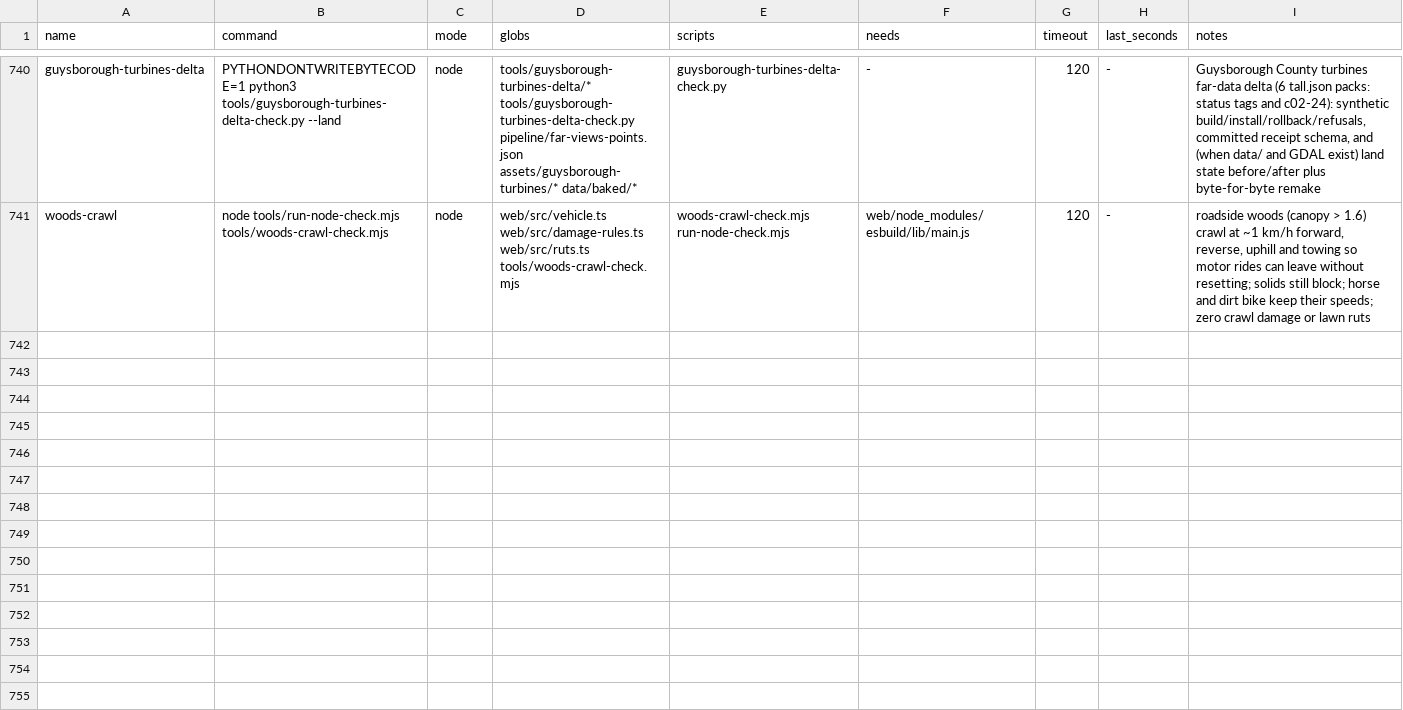
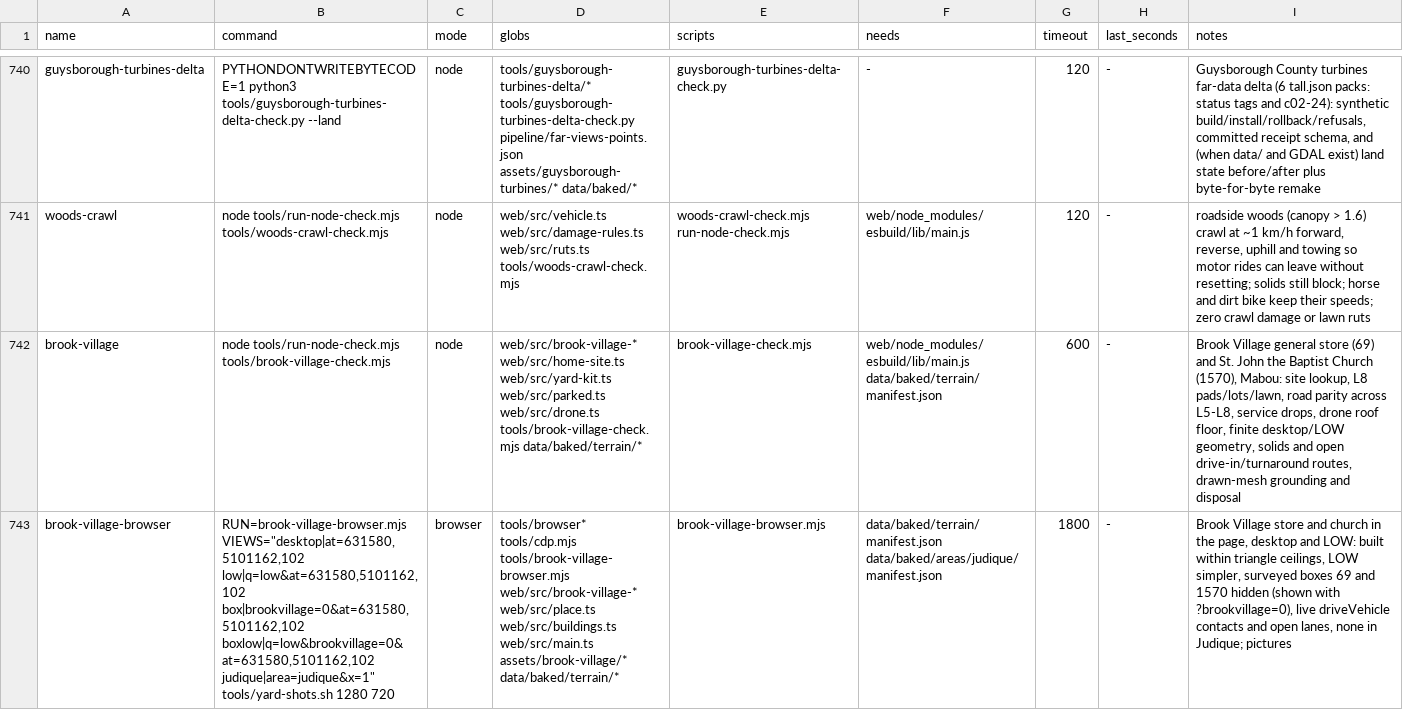
Before and after one commit to dfakkeldy/just-drive, a TSV file: tools/checks.tsv, drawn as a sheet; only a part is shown, gaps mark what is left out; the diff names each change by its address in the sheet, - before the commit and + after, or states it on an @@ line.

Commit message:
Hand-build Brook Village church and general store (#211)
* Hand-build Brook Village church and general store

* Keep Brook Village lot clear of Stream 397, fix service-drop anchors, and strengthen checks

* Land Brook Village service drops flush on walls and isolate ramp collider probe

```diff
--- a/tools/checks.tsv
+++ b/tools/checks.tsv
+row 742: brook-village | node tools/run-node-check.mjs tools/brook-village-check.mjs | node | web/src/brook-village-* web/src/home-site.ts web/src/yard-kit.ts web/src/parked.ts web/src/drone.ts tools/brook-village-check.mjs data/baked/terrain/* | brook-village-check.mjs | web/node_modules/esbuild/lib/main.js data/baked/terrain/manifest.json | 600 | - | Brook Village general store (69) and St. John the Baptist Church (1570), Mabou: site lookup, L8 pads/lots/lawn, road parity across L5-L8, service drops, drone roof floor, finite desktop/LOW geometry, solids and open drive-in/turnaround routes, drawn-mesh grounding and disposal
+row 743: brook-village-browser | RUN=brook-village-browser.mjs VIEWS="desktop|at=631580,5101162,102 low|q=low&at=631580,5101162,102 box|brookvillage=0&at=631580,5101162,102 boxlow|q=low&brookvillage=0&at=631580,5101162,102 judique|area=judique&x=1" tools/yard-shots.sh 1280 720 | browser | tools/browser* tools/cdp.mjs tools/brook-village-browser.mjs web/src/brook-village-* web/src/place.ts web/src/buildings.ts web/src/main.ts assets/brook-village/* data/baked/terrain/* | brook-village-browser.mjs | data/baked/terrain/manifest.json data/baked/areas/judique/manifest.json | 1800 | - | Brook Village store and church in the page, desktop and LOW: built within triangle ceilings, LOW simpler, surveyed boxes 69 and 1570 hidden (shown with ?brookvillage=0), live driveVehicle contacts and open lanes, none in Judique; pictures
```
Also changed, not shown: tools/checks-hosts.tsv, 30 other files.
